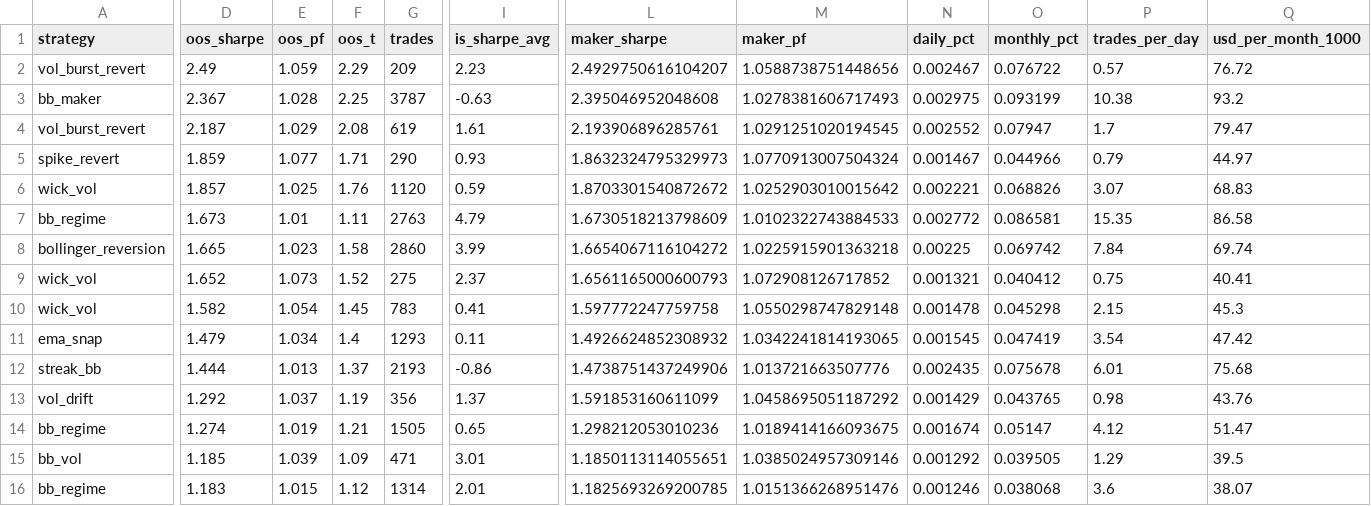
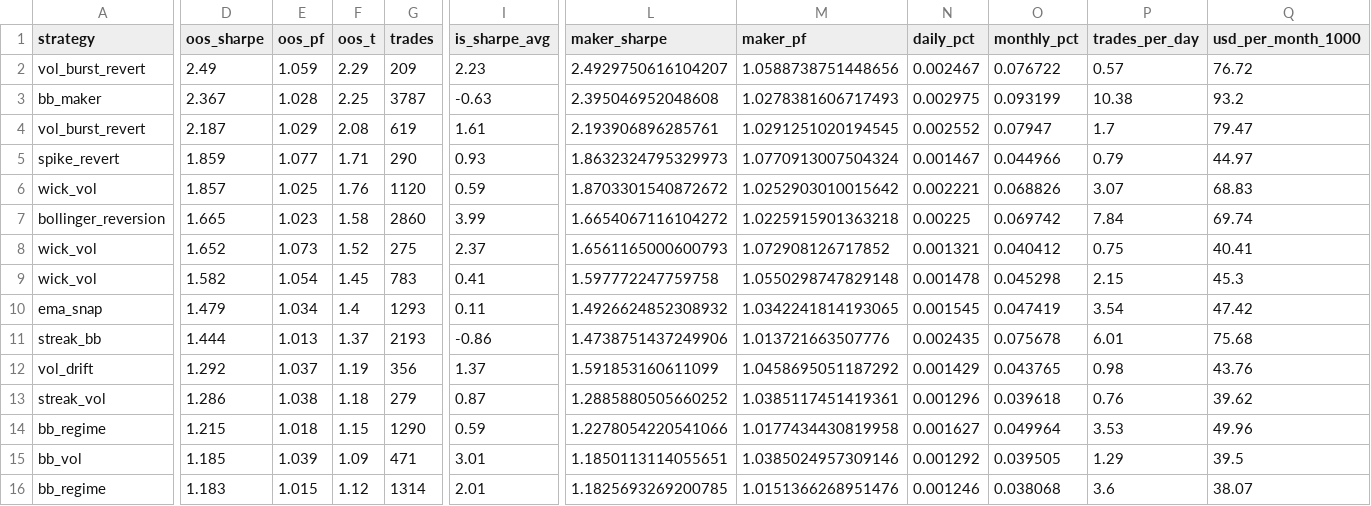
Before and after one commit to palcikia-crypto/scalp-lab-adaptive, a CSV file: scalp-lab/reports/leaderboard.csv, drawn as a sheet; only a part is shown, gaps mark what is left out; removed rows and columns are numbered as before the commit, all else as after; rows hold the shown columns only; the diff names each change by its address in the sheet, - before the commit and + after, or states it on an @@ line.

```diff
--- a/scalp-lab/reports/leaderboard.csv
+++ b/scalp-lab/reports/leaderboard.csv
-row 7: bb_regime | 1.673 | 1.01 | 1.11 | 2763 | 4.79 | 1.6730518213798609 | 1.0102322743884533 | 0.002772 | 0.086581 | 15.35 | 86.58
+row 13: streak_vol | 1.286 | 1.038 | 1.18 | 279 | 0.87 | 1.2885880505660252 | 1.0385117451419361 | 0.001296 | 0.039618 | 0.76 | 39.62
-D14 (oos_sharpe): 1.274
+D14 (oos_sharpe): 1.215
-E14 (oos_pf): 1.019
+E14 (oos_pf): 1.018
-F14 (oos_t): 1.21
+F14 (oos_t): 1.15
-G14 (trades): 1505
+G14 (trades): 1290
-I14 (is_sharpe_avg): 0.65
+I14 (is_sharpe_avg): 0.59
-L14 (maker_sharpe): 1.298212053010236
+L14 (maker_sharpe): 1.2278054220541066
-M14 (maker_pf): 1.0189414166093675
+M14 (maker_pf): 1.0177434430819958
-N14 (daily_pct): 0.001674
+N14 (daily_pct): 0.001627
-O14 (monthly_pct): 0.05147
+O14 (monthly_pct): 0.049964
-P14 (trades_per_day): 4.12
+P14 (trades_per_day): 3.53
-Q14 (usd_per_month_1000): 51.47
+Q14 (usd_per_month_1000): 49.96
```
Also changed, not shown: scalp-lab/reports/archive.csv, scalp-lab/reports/strategy_archive.csv, 44 other files.
